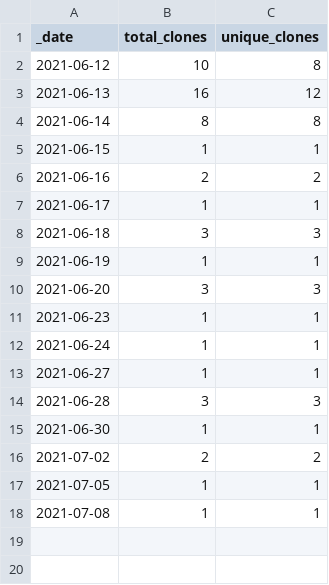
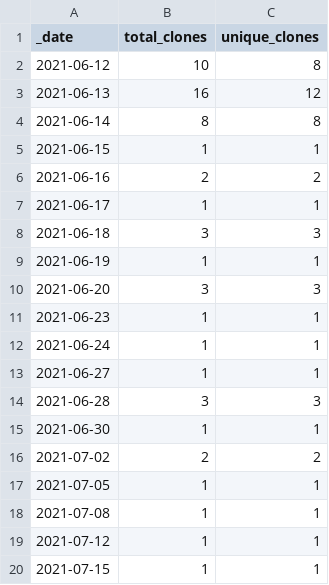
Before and after one commit to 0m4r/MMM-euro2021, a CSV file: traffic/clones.csv, drawn as a sheet; the diff names each change by its address in the sheet, - before the commit and + after, or states it on an @@ line.

Commit message:
GitHub traffic

```diff
--- a/traffic/clones.csv
+++ b/traffic/clones.csv
+row 19: 2021-07-12 | 1 | 1
+row 20: 2021-07-15 | 1 | 1
```
Also changed, not shown: traffic/views.csv, 1 other file.
